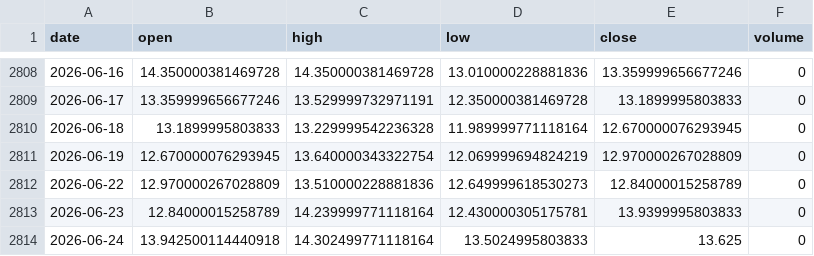
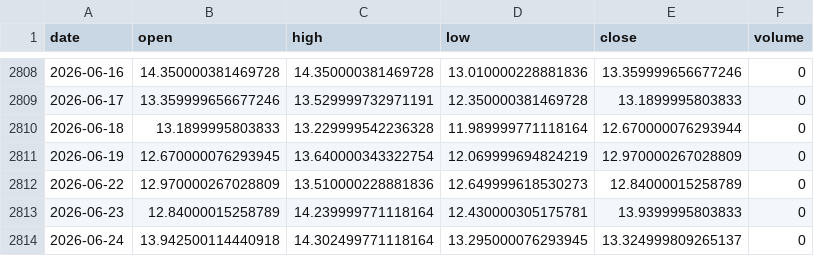
Before and after one commit to pravindev666/David-V2, a CSV file: data/vix_daily.csv, drawn as a sheet; only a part is shown, gaps mark what is left out.

Commit message:
Auto-sync: Market data update 2026-06-24 10:01

```diff
--- a/data/vix_daily.csv
+++ b/data/vix_daily.csv
@@ -2809,3 +2809,3 @@ date,open,high,low,close,volume
 2026-06-17,13.359999656677246,13.529999732971191,12.350000381469728,13.1899995803833,0
-2026-06-18,13.1899995803833,13.229999542236328,11.989999771118164,12.670000076293945,0
+2026-06-18,13.1899995803833,13.229999542236328,11.989999771118164,12.670000076293944,0
 2026-06-19,12.670000076293945,13.640000343322754,12.069999694824219,12.970000267028809,0
@@ -2813,2 +2813,2 @@ date,open,high,low,close,volume
 2026-06-23,12.84000015258789,14.239999771118164,12.430000305175781,13.9399995803833,0
-2026-06-24,13.942500114440918,14.302499771118164,13.5024995803833,13.625,0
+2026-06-24,13.942500114440918,14.302499771118164,13.295000076293945,13.324999809265137,0
```
Also changed, not shown: data/nifty_daily.csv.
